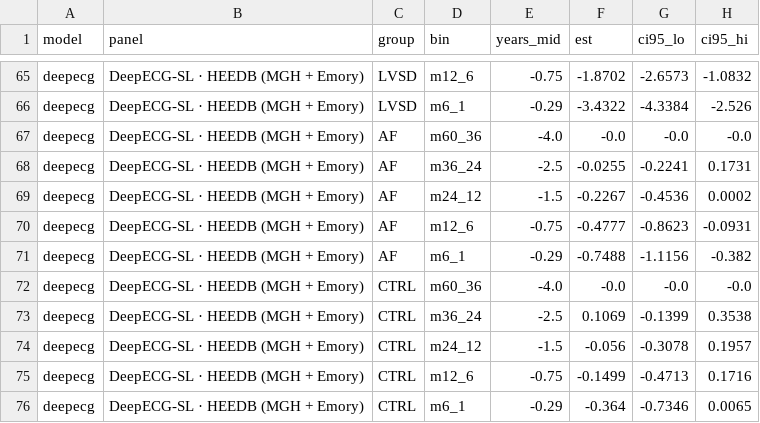
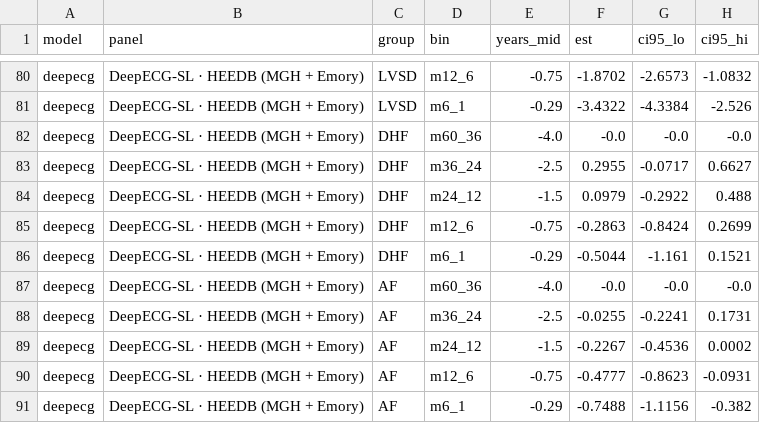
Before and after one commit to drfatihkoksal/rise-spec, a CSV file: figures/fig_event_years_data.csv, drawn as a sheet; only a part is shown, gaps mark what is left out; the shorter side is filled out with more unchanged rows; the diff covers the shown part only; the diff names each change by its address in the sheet, - before the commit and + after, or states it on an @@ line.

```diff
--- a/figures/fig_event_years_data.csv
+++ b/figures/fig_event_years_data.csv
+row 82: deepecg | DeepECG-SL · HEEDB (MGH + Emory) | DHF | m60_36 | -4.0 | -0.0 | -0.0 | -0.0
+row 83: deepecg | DeepECG-SL · HEEDB (MGH + Emory) | DHF | m36_24 | -2.5 | 0.2955 | -0.0717 | 0.6627
+row 84: deepecg | DeepECG-SL · HEEDB (MGH + Emory) | DHF | m24_12 | -1.5 | 0.0979 | -0.2922 | 0.488
+row 85: deepecg | DeepECG-SL · HEEDB (MGH + Emory) | DHF | m12_6 | -0.75 | -0.2863 | -0.8424 | 0.2699
+row 86: deepecg | DeepECG-SL · HEEDB (MGH + Emory) | DHF | m6_1 | -0.29 | -0.5044 | -1.161 | 0.1521
```
Also changed, not shown: 15 added rows elsewhere in this file, results/table1.csv, 8 other files.
